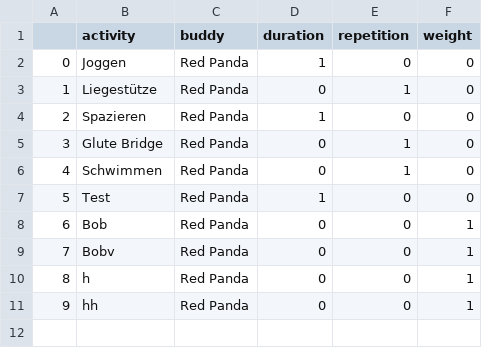
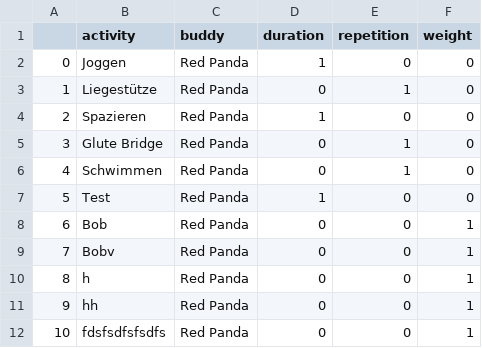
Before and after one commit to jegny100/FitnessApp, a CSV file: activity_collection.csv, drawn as a sheet; the diff names each change by its address in the sheet, - before the commit and + after, or states it on an @@ line.

```diff
--- a/activity_collection.csv
+++ b/activity_collection.csv
+row 12: 10 | fdsfsdfsfsdfs | Red Panda | 0 | 0 | 1
```
Also changed, not shown: 2 other files.
